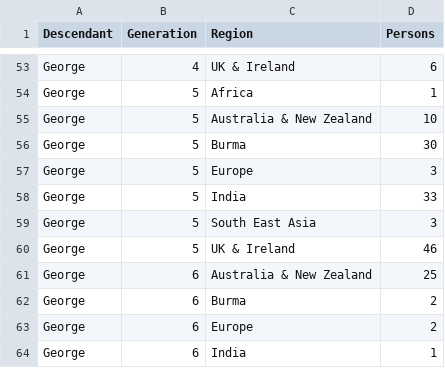
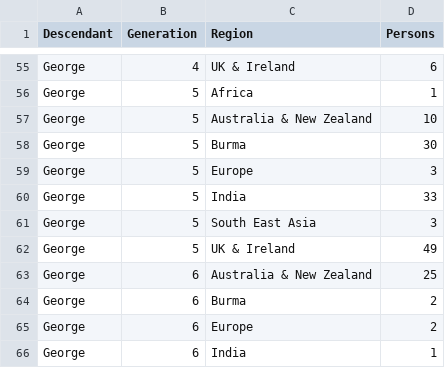
Before and after one commit to spuddybike/oharas-in-india, a CSV file: analysis/bmd-data/all-births.csv, drawn as a sheet; only a part is shown, gaps mark what is left out; the diff covers the shown part only.

```diff
--- a/analysis/bmd-data/all-births.csv
+++ b/analysis/bmd-data/all-births.csv
@@ -59,3 +61,3 @@ George,5,India,33
 George,5,South East Asia,3
-George,5,UK & Ireland,46
+George,5,UK & Ireland,49
 George,6,Australia & New Zealand,25
```
Also changed, not shown: 2 added rows and 8 edited cells elsewhere in this file, analysis/bmd-data/ageofdeath.csv, analysis/bmd-data/all-deaths.csv, 30 other files.
